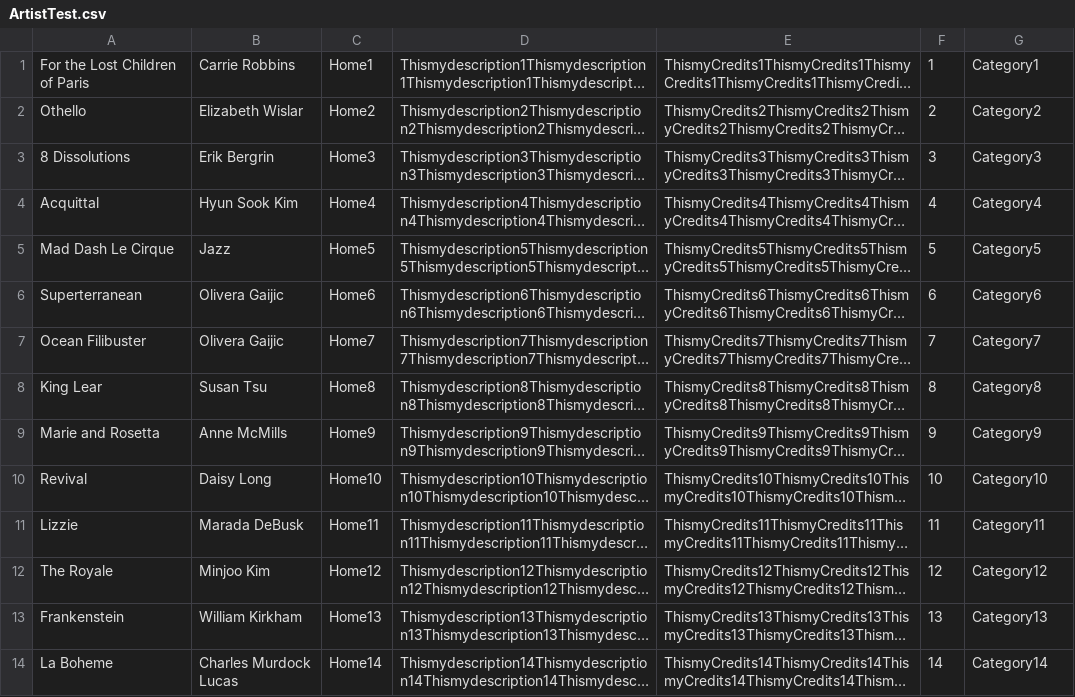
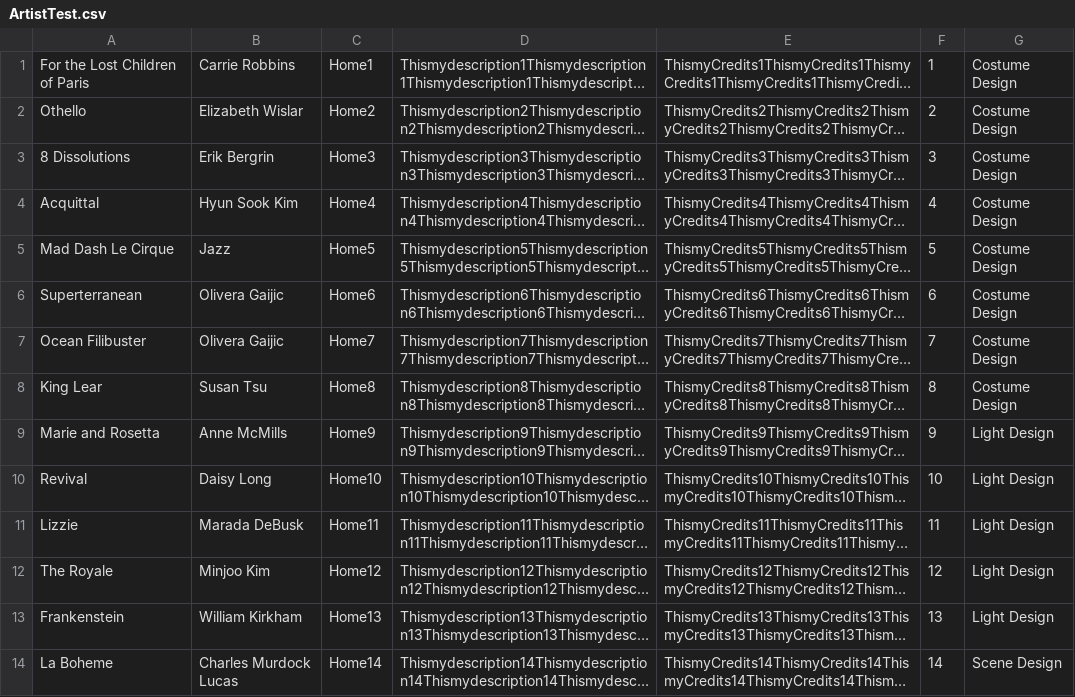
Before and after one commit to arigottijr/PQ_Final, a CSV file: PQ_Final_UNITY/Assets/ArtistTest.csv, drawn as a sheet; only a part is shown; long unchanged cells end in …; the diff covers the shown part only; the diff names each change by its address in the sheet, - before the commit and + after, or states it on an @@ line.

```diff
--- a/PQ_Final_UNITY/Assets/ArtistTest.csv
+++ b/PQ_Final_UNITY/Assets/ArtistTest.csv
-G1: Category1
+G1: Costume Design
-G2: Category2
+G2: Costume Design
-G3: Category3
+G3: Costume Design
-G4: Category4
+G4: Costume Design
-G5: Category5
+G5: Costume Design
-G6: Category6
+G6: Costume Design
-G7: Category7
+G7: Costume Design
-G8: Category8
+G8: Costume Design
-G9: Category9
+G9: Light Design
-G10: Category10
+G10: Light Design
-G11: Category11
+G11: Light Design
-G12: Category12
+G12: Light Design
-G13: Category13
+G13: Light Design
-G14: Category14
+G14: Scene Design
```
Also changed, not shown: 14 edited cells elsewhere in this file, 2 other files.
